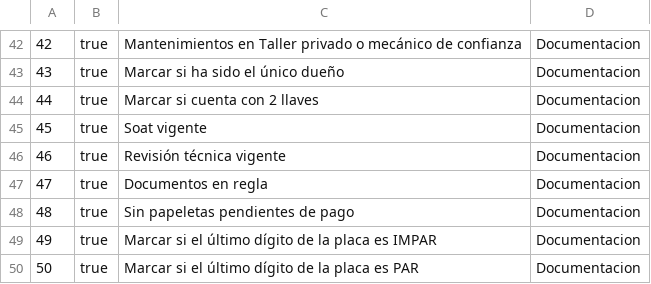
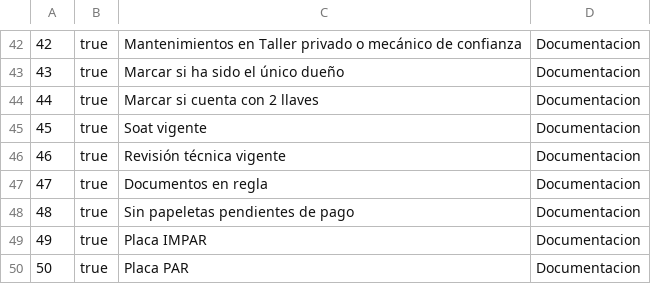
Before and after one commit to cesar214567/ClickerBack2, a CSV file: data/accesorios.csv, drawn as a sheet; only a part is shown, gaps mark what is left out; the diff names each change by its address in the sheet, - before the commit and + after, or states it on an @@ line.

```diff
--- a/data/accesorios.csv
+++ b/data/accesorios.csv
-C49: Marcar si el último dígito de la placa es IMPAR
+C49: Placa IMPAR
-C50: Marcar si el último dígito de la placa es PAR
+C50: Placa PAR
```
Also changed, not shown: 2 other files.
